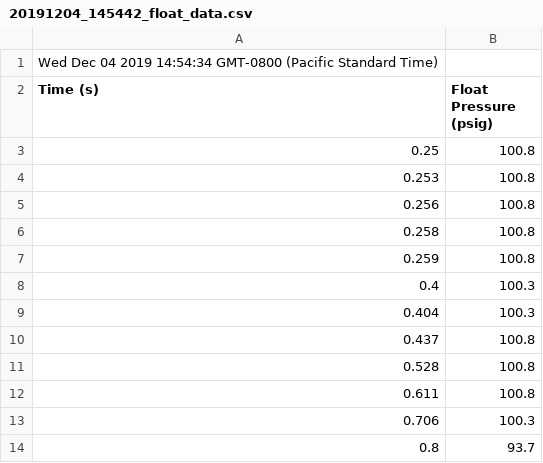
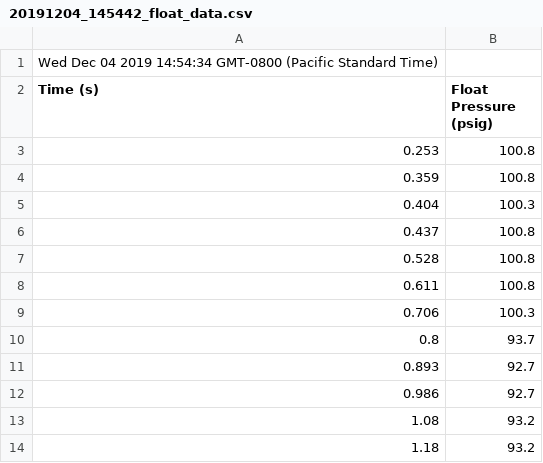
Before and after one commit to jwday/remoteProp, a CSV file: data/20191204_145442_float_data.csv, drawn as a sheet; only a part is shown; the shorter side is filled out with more unchanged rows; removed rows and columns are numbered as before the commit, all else as after; the diff names each change by its address in the sheet, - before the commit and + after, or states it on an @@ line.

```diff
--- a/data/20191204_145442_float_data.csv
+++ b/data/20191204_145442_float_data.csv
-row 3: 0.25 | 100.8
-A4 (Time (s)): 0.256
+A4 (Time (s)): 0.359
-row 6: 0.258 | 100.8
-row 7: 0.259 | 100.8
-row 8: 0.4 | 100.3
```
Also changed, not shown: data/20191204_143735_loadcell_data.csv, data/20191204_143735_prop_data.csv, 8 other files.
